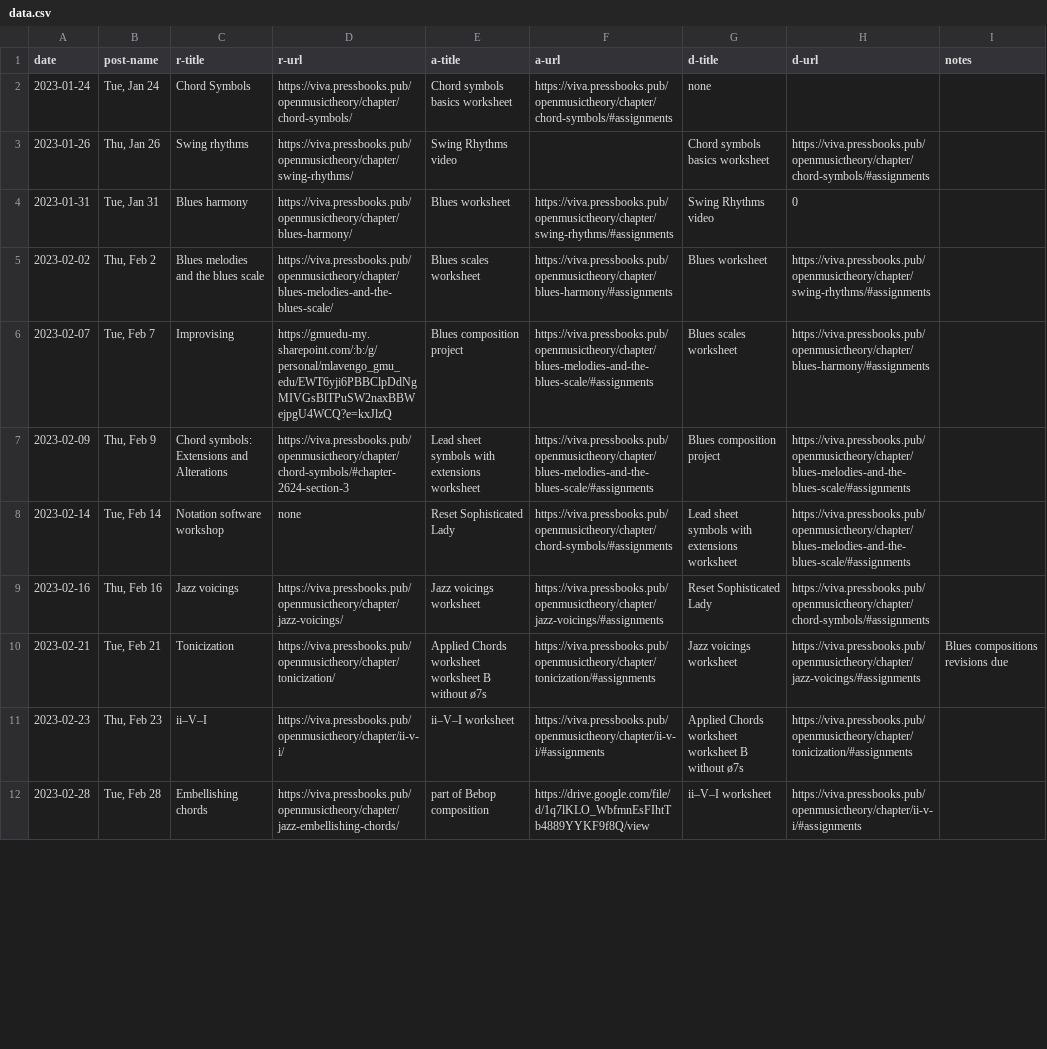
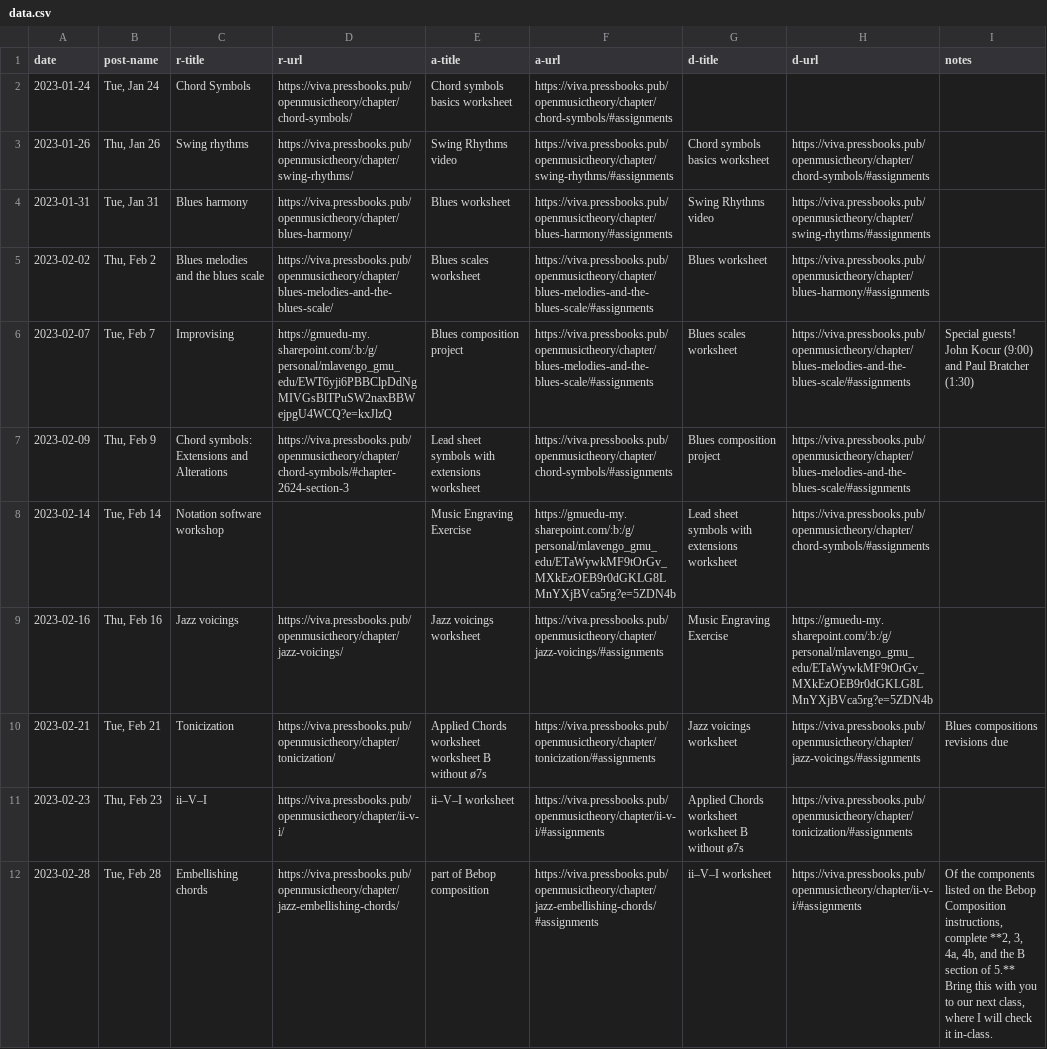
Before and after one commit to meganlavengood/musi216, a CSV file: calendar_generator/data.csv, drawn as a sheet; only a part is shown; the diff covers the shown part only; the diff names each change by its address in the sheet, - before the commit and + after, or states it on an @@ line.

```diff
--- a/calendar_generator/data.csv
+++ b/calendar_generator/data.csv
-G2 (d-title): none
+G2 (d-title): (empty)
-F3 (a-url): (empty)
+F3 (a-url): https://viva.pressbooks.pub/openmusictheory/chapter/swing-rhythms/#assignments
-F4 (a-url): https://viva.pressbooks.pub/openmusictheory/chapter/swing-rhythms/#assignments
+F4 (a-url): https://viva.pressbooks.pub/openmusictheory/chapter/blues-harmony/#assignments
-H4 (d-url): 0
+H4 (d-url): https://viva.pressbooks.pub/openmusictheory/chapter/swing-rhythms/#assignments
-F5 (a-url): https://viva.pressbooks.pub/openmusictheory/chapter/blues-harmony/#assignments
+F5 (a-url): https://viva.pressbooks.pub/openmusictheory/chapter/blues-melodies-and-the-blues-scale/#assignments
-H5 (d-url): https://viva.pressbooks.pub/openmusictheory/chapter/swing-rhythms/#assignments
+H5 (d-url): https://viva.pressbooks.pub/openmusictheory/chapter/blues-harmony/#assignments
-H6 (d-url): https://viva.pressbooks.pub/openmusictheory/chapter/blues-harmony/#assignments
+H6 (d-url): https://viva.pressbooks.pub/openmusictheory/chapter/blues-melodies-and-the-blues-scale/#assignments
-I6 (notes): (empty)
+I6 (notes): Special guests! John Kocur (9:00) and Paul Bratcher (1:30)
-F7 (a-url): https://viva.pressbooks.pub/openmusictheory/chapter/blues-melodies-and-the-blues-scale/#assignments
+F7 (a-url): https://viva.pressbooks.pub/openmusictheory/chapter/chord-symbols/#assignments
-D8 (r-url): none
+D8 (r-url): (empty)
-E8 (a-title): Reset Sophisticated Lady
+E8 (a-title): Music Engraving Exercise
-F8 (a-url): https://viva.pressbooks.pub/openmusictheory/chapter/chord-symbols/#assignments
+F8 (a-url): https://gmuedu-my.sharepoint.com/:b:/g/personal/mlavengo_gmu_edu/ETaWywkMF9tOrGv_MXkEzOEB9r0dGKLG8LMnYXjBVca5rg?e=5ZDN4b
-H8 (d-url): https://viva.pressbooks.pub/openmusictheory/chapter/blues-melodies-and-the-blues-scale/#assignments
+H8 (d-url): https://viva.pressbooks.pub/openmusictheory/chapter/chord-symbols/#assignments
-G9 (d-title): Reset Sophisticated Lady
+G9 (d-title): Music Engraving Exercise
-H9 (d-url): https://viva.pressbooks.pub/openmusictheory/chapter/chord-symbols/#assignments
+H9 (d-url): https://gmuedu-my.sharepoint.com/:b:/g/personal/mlavengo_gmu_edu/ETaWywkMF9tOrGv_MXkEzOEB9r0dGKLG8LMnYXjBVca5rg?e=5ZDN4b
-F12 (a-url): https://drive.google.com/file/d/1q7lKLO_WbfmnEsFIhtTb4889YYKF9f8Q/view
+F12 (a-url): https://viva.pressbooks.pub/openmusictheory/chapter/jazz-embellishing-chords/#assignments
-I12 (notes): (empty)
+I12 (notes): Of the components listed on the Bebop Composition instructions, complete **2, 3, 4a, 4b, and the B section of 5.** Bring this with you to our next class, where I will check it in-class.
```
Also changed, not shown: 25 edited cells elsewhere in this file, 21 other files.
